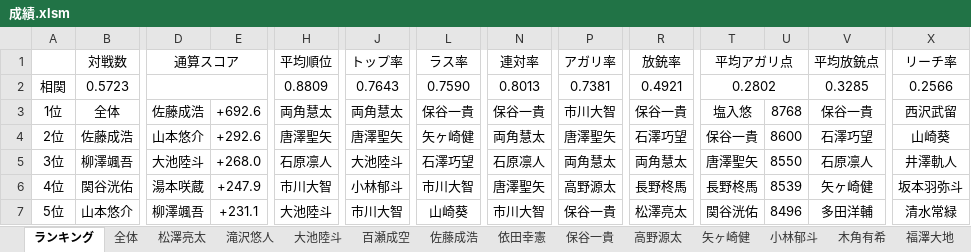
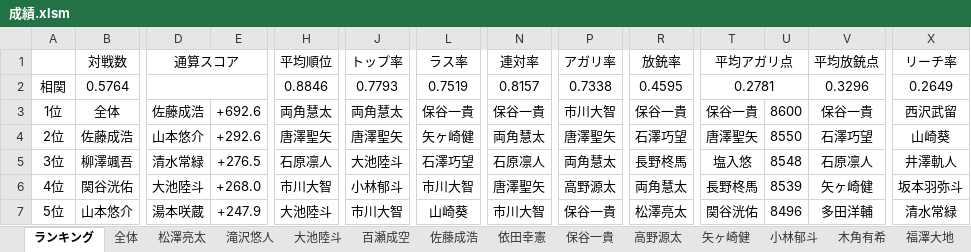
Before and after one commit to daicho/mahjong-club, an Excel workbook: 成績管理システム/成績.xlsm, sheet ランキング, drawn as a sheet; only a part is shown, gaps mark what is left out; values as stored, in another font and other column widths than the file's, no borders; charts and pictures not drawn; the diff covers the shown part only; the diff names each change by its address in the sheet, - before the commit and + after, or states it on an @@ line.

```diff
--- a/成績管理システム/成績.xlsm (sheet ランキング)
+++ b/成績管理システム/成績.xlsm (sheet ランキング)
-B2: 0.5723
+B2: 0.5764
-H2: 0.8809
+H2: 0.8846
-J2: 0.7643
+J2: 0.7793
-L2: 0.7590
+L2: 0.7519
-N2: 0.8013
+N2: 0.8157
-P2: 0.7381
+P2: 0.7338
-R2: 0.4921
+R2: 0.4595
-T2: 0.2802
+T2: 0.2781
-V2: 0.3285
+V2: 0.3296
-X2: 0.2566
+X2: 0.2649
-T3: 塩入悠
+T3: 保谷一貴
-U3: 8768
+U3: 8600
-T4: 保谷一貴
+T4: 唐澤聖矢
-U4: 8600
+U4: 8550
-D5: 大池陸斗
+D5: 清水常緑
-E5: +268.0
+E5: +276.5
-R5: 両角慧太
+R5: 長野柊馬
-T5: 唐澤聖矢
+T5: 塩入悠
-U5: 8550
+U5: 8548
-D6: 湯本咲蔵
+D6: 大池陸斗
-E6: +247.9
+E6: +268.0
-R6: 長野柊馬
+R6: 両角慧太
-D7: 柳澤颯吾
+D7: 湯本咲蔵
-E7: +231.1
+E7: +247.9
```
Also changed, not shown: 211 edited cells elsewhere in this sheet, sheet 清水常緑, sheet 塩入悠, sheet 全体, sheet 中村季暉, sheet 長野柊馬, sheet 松澤亮太, 21 more sheets, formulas that keep their value, charts or pictures, 成績管理システム/点数.xlsm, 22 other files.
